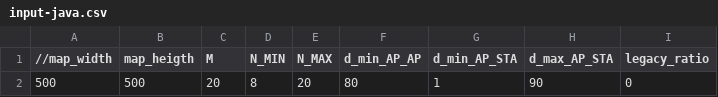
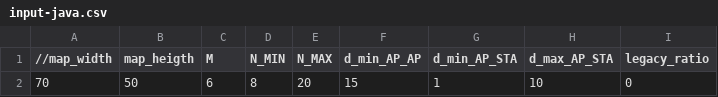
Before and after one commit to bhu1-103/cappy, a CSV file: step1/input-java.csv, drawn as a sheet; only a part is shown; the diff names each change by its address in the sheet, - before the commit and + after, or states it on an @@ line.

Commit message:
fixed messy input file

```diff
--- a/step1/input-java.csv
+++ b/step1/input-java.csv
-A2 (//map_width): 500
+A2 (//map_width): 70
-B2 (map_heigth): 500
+B2 (map_heigth): 50
-C2 (M): 20
+C2 (M): 6
-F2 (d_min_AP_AP): 80
+F2 (d_min_AP_AP): 15
-H2 (d_max_AP_STA): 90
+H2 (d_max_AP_STA): 10
```
